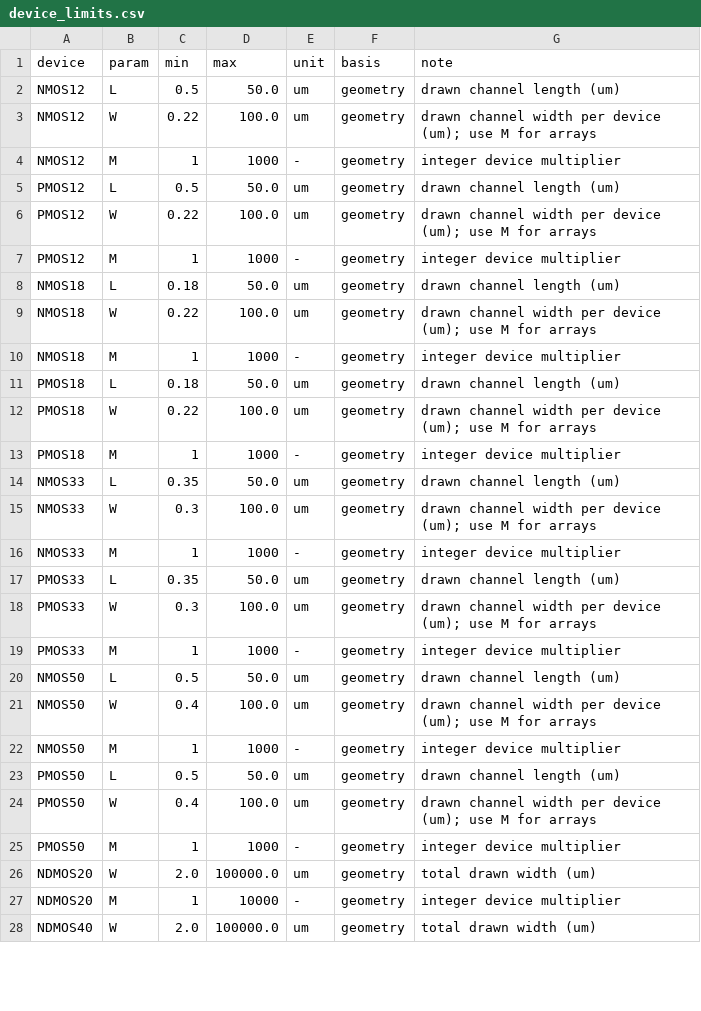
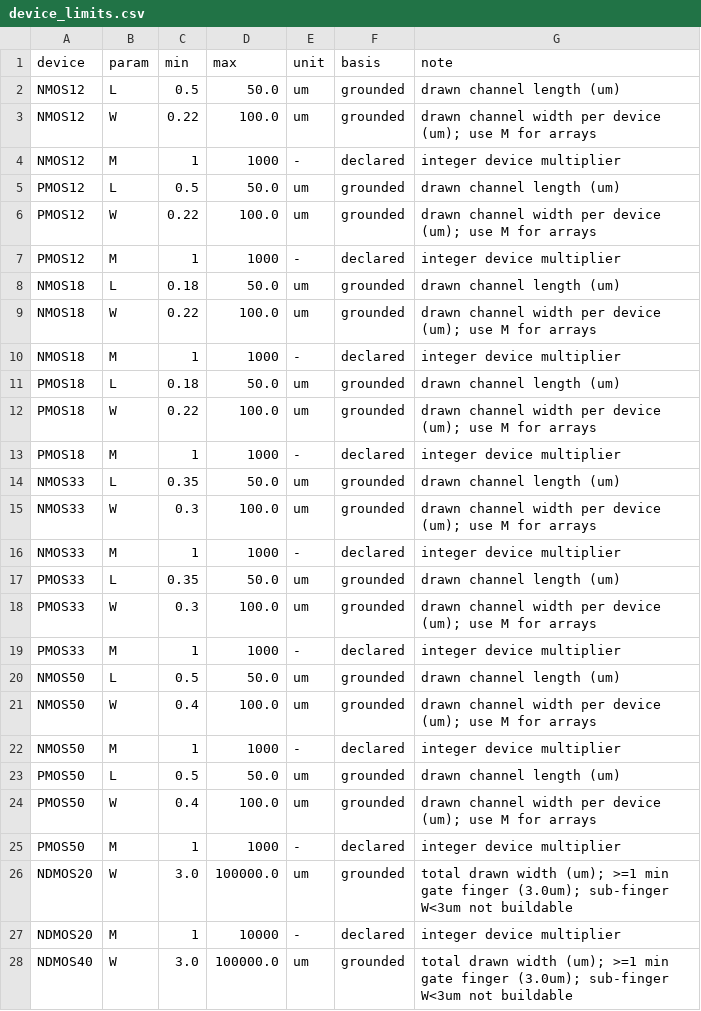
Before and after one commit to chrisklaus83188/autohv-bicmos180-pdk, a CSV file: pdk_validation/device_limits.csv, drawn as a sheet; only a part is shown; the diff covers the shown part only.

```diff
--- a/pdk_validation/device_limits.csv
+++ b/pdk_validation/device_limits.csv
@@ -1,28 +1,28 @@
 device,param,min,max,unit,basis,note
-NMOS12,L,0.5,50.0,um,geometry,drawn channel length (um)
-NMOS12,W,0.22,100.0,um,geometry,drawn channel width per device (um); use M for arrays
-NMOS12,M,1,1000,-,geometry,integer device multiplier
-PMOS12,L,0.5,50.0,um,geometry,drawn channel length (um)
-PMOS12,W,0.22,100.0,um,geometry,drawn channel width per device (um); use M for arrays
-PMOS12,M,1,1000,-,geometry,integer device multiplier
-NMOS18,L,0.18,50.0,um,geometry,drawn channel length (um)
-NMOS18,W,0.22,100.0,um,geometry,drawn channel width per device (um); use M for arrays
-NMOS18,M,1,1000,-,geometry,integer device multiplier
-PMOS18,L,0.18,50.0,um,geometry,drawn channel length (um)
-PMOS18,W,0.22,100.0,um,geometry,drawn channel width per device (um); use M for arrays
-PMOS18,M,1,1000,-,geometry,integer device multiplier
-NMOS33,L,0.35,50.0,um,geometry,drawn channel length (um)
-NMOS33,W,0.3,100.0,um,geometry,drawn channel width per device (um); use M for arrays
-NMOS33,M,1,1000,-,geometry,integer device multiplier
-PMOS33,L,0.35,50.0,um,geometry,drawn channel length (um)
-PMOS33,W,0.3,100.0,um,geometry,drawn channel width per device (um); use M for arrays
-PMOS33,M,1,1000,-,geometry,integer device multiplier
-NMOS50,L,0.5,50.0,um,geometry,drawn channel length (um)
-NMOS50,W,0.4,100.0,um,geometry,drawn channel width per device (um); use M for arrays
-NMOS50,M,1,1000,-,geometry,integer device multiplier
-PMOS50,L,0.5,50.0,um,geometry,drawn channel length (um)
-PMOS50,W,0.4,100.0,um,geometry,drawn channel width per device (um); use M for arrays
-PMOS50,M,1,1000,-,geometry,integer device multiplier
-NDMOS20,W,2.0,100000.0,um,geometry,total drawn width (um)
-NDMOS20,M,1,10000,-,geometry,integer device multiplier
-NDMOS40,W,2.0,100000.0,um,geometry,total drawn width (um)
+NMOS12,L,0.5,50.0,um,grounded,drawn channel length (um)
+NMOS12,W,0.22,100.0,um,grounded,drawn channel width per device (um); use M for arrays
+NMOS12,M,1,1000,-,declared,integer device multiplier
+PMOS12,L,0.5,50.0,um,grounded,drawn channel length (um)
+PMOS12,W,0.22,100.0,um,grounded,drawn channel width per device (um); use M for arrays
+PMOS12,M,1,1000,-,declared,integer device multiplier
+NMOS18,L,0.18,50.0,um,grounded,drawn channel length (um)
+NMOS18,W,0.22,100.0,um,grounded,drawn channel width per device (um); use M for arrays
+NMOS18,M,1,1000,-,declared,integer device multiplier
+PMOS18,L,0.18,50.0,um,grounded,drawn channel length (um)
+PMOS18,W,0.22,100.0,um,grounded,drawn channel width per device (um); use M for arrays
+PMOS18,M,1,1000,-,declared,integer device multiplier
+NMOS33,L,0.35,50.0,um,grounded,drawn channel length (um)
+NMOS33,W,0.3,100.0,um,grounded,drawn channel width per device (um); use M for arrays
+NMOS33,M,1,1000,-,declared,integer device multiplier
+PMOS33,L,0.35,50.0,um,grounded,drawn channel length (um)
+PMOS33,W,0.3,100.0,um,grounded,drawn channel width per device (um); use M for arrays
+PMOS33,M,1,1000,-,declared,integer device multiplier
+NMOS50,L,0.5,50.0,um,grounded,drawn channel length (um)
+NMOS50,W,0.4,100.0,um,grounded,drawn channel width per device (um); use M for arrays
+NMOS50,M,1,1000,-,declared,integer device multiplier
+PMOS50,L,0.5,50.0,um,grounded,drawn channel length (um)
+PMOS50,W,0.4,100.0,um,grounded,drawn channel width per device (um); use M for arrays
+PMOS50,M,1,1000,-,declared,integer device multiplier
+NDMOS20,W,3.0,100000.0,um,grounded,total drawn width (um); >=1 min gate finger (3.0um); sub-finger W<3um not buildable
+NDMOS20,M,1,10000,-,declared,integer device multiplier
+NDMOS40,W,3.0,100000.0,um,grounded,total drawn width (um); >=1 min gate finger (3.0um); sub-finger W<3um not buildable
```
Also changed, not shown: 106 edited cells elsewhere in this file.
